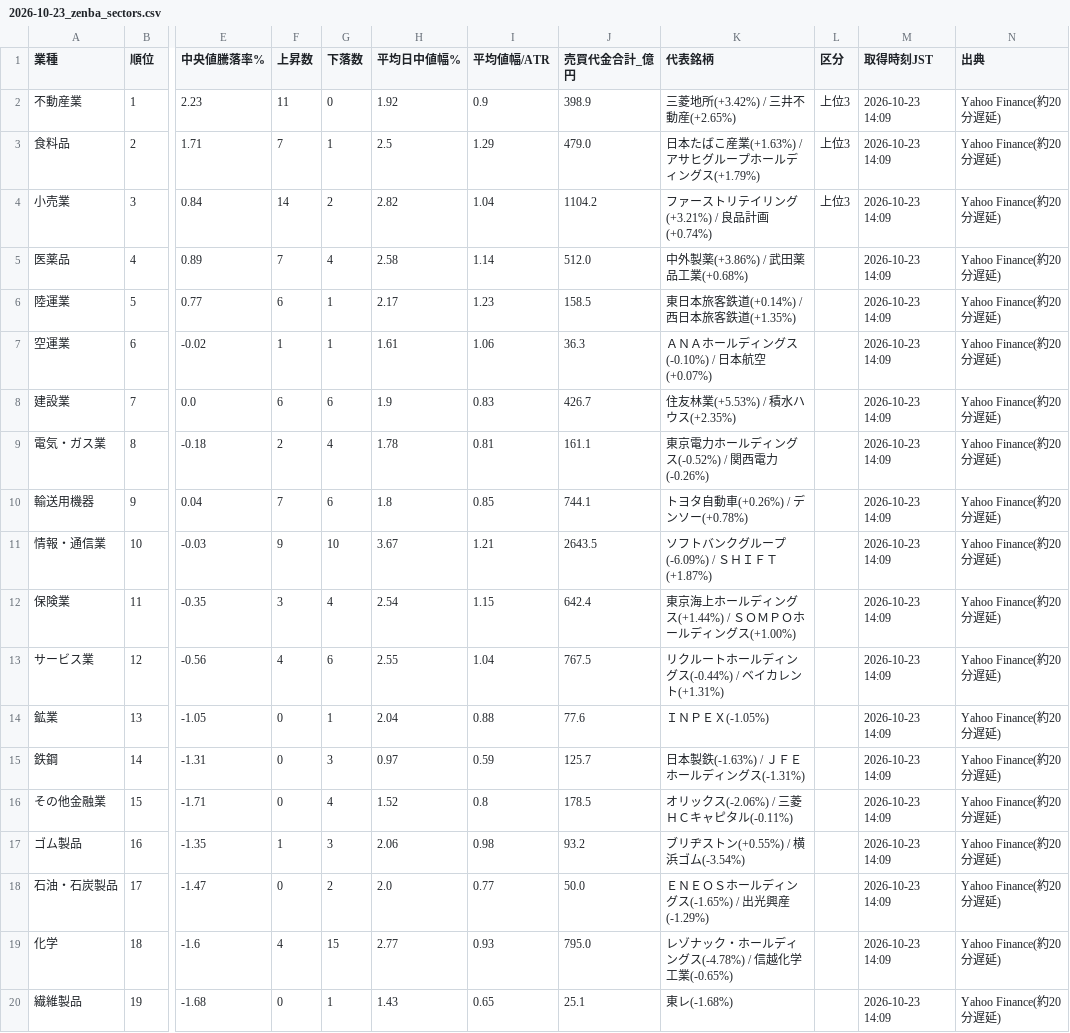
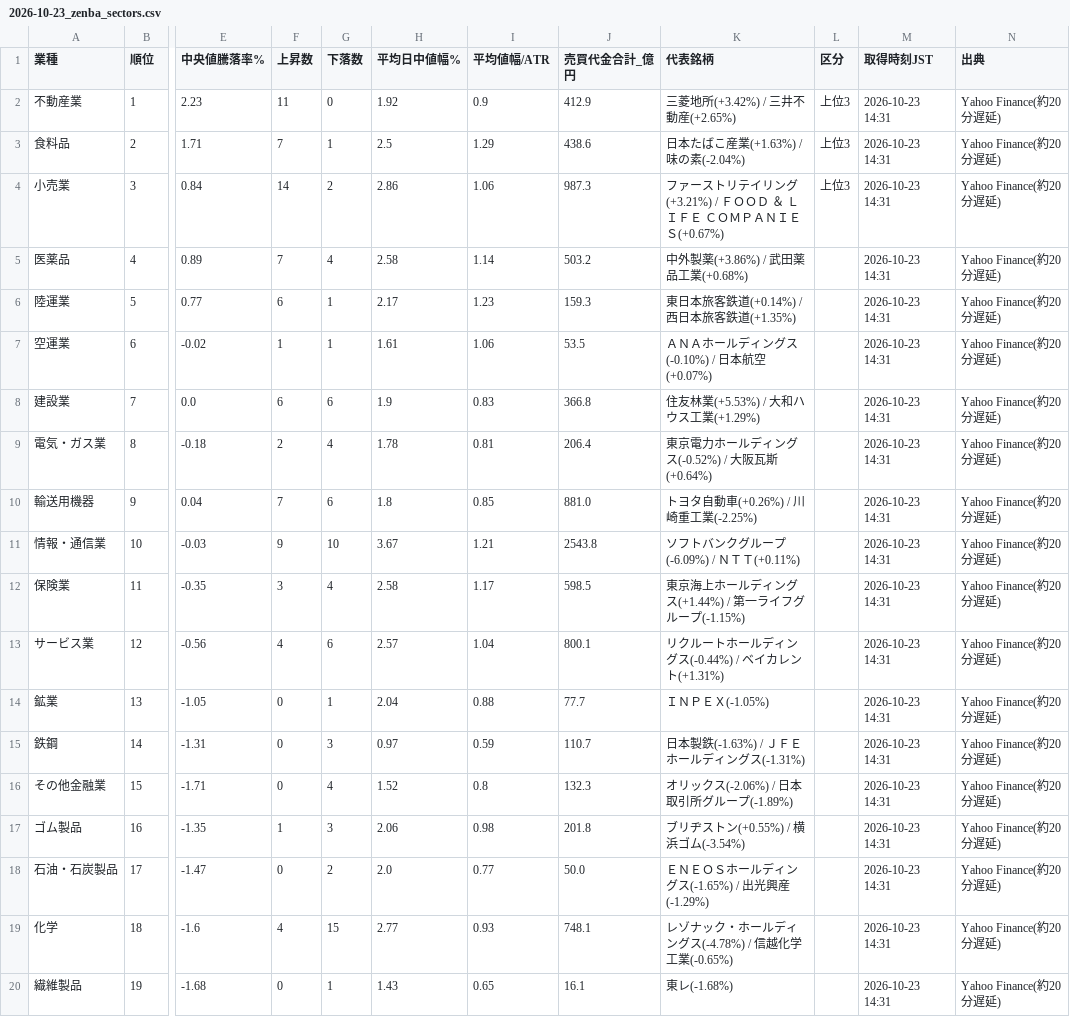
Before and after one commit to taisei4987/sector-scan, a CSV file: data/2026-10-23_zenba_sectors.csv, drawn as a sheet; only a part is shown, gaps mark what is left out; the diff covers the shown part only; the diff names each change by its address in the sheet, - before the commit and + after, or states it on an @@ line.

```diff
--- a/data/2026-10-23_zenba_sectors.csv
+++ b/data/2026-10-23_zenba_sectors.csv
-J2 (売買代金合計_億円): 398.9
+J2 (売買代金合計_億円): 412.9
-M2:M20 (取得時刻JST): 2026-10-23 14:09
+M2:M20 (取得時刻JST): 2026-10-23 14:31
-J3 (売買代金合計_億円): 479.0
+J3 (売買代金合計_億円): 438.6
-K3 (代表銘柄): 日本たばこ産業(+1.63%) / アサヒグループホールディングス(+1.79%)
+K3 (代表銘柄): 日本たばこ産業(+1.63%) / 味の素(-2.04%)
-H4 (平均日中値幅%): 2.82
+H4 (平均日中値幅%): 2.86
-I4 (平均値幅/ATR): 1.04
+I4 (平均値幅/ATR): 1.06
-J4 (売買代金合計_億円): 1104.2
+J4 (売買代金合計_億円): 987.3
-K4 (代表銘柄): ファーストリテイリング(+3.21%) / 良品計画(+0.74%)
+K4 (代表銘柄): ファーストリテイリング(+3.21%) / ＦＯＯＤ ＆ ＬＩＦＥ ＣＯＭＰＡＮＩＥＳ(+0.67%)
-J5 (売買代金合計_億円): 512.0
+J5 (売買代金合計_億円): 503.2
-J6 (売買代金合計_億円): 158.5
+J6 (売買代金合計_億円): 159.3
-J7 (売買代金合計_億円): 36.3
+J7 (売買代金合計_億円): 53.5
-J8 (売買代金合計_億円): 426.7
+J8 (売買代金合計_億円): 366.8
-K8 (代表銘柄): 住友林業(+5.53%) / 積水ハウス(+2.35%)
+K8 (代表銘柄): 住友林業(+5.53%) / 大和ハウス工業(+1.29%)
-J9 (売買代金合計_億円): 161.1
+J9 (売買代金合計_億円): 206.4
-K9 (代表銘柄): 東京電力ホールディングス(-0.52%) / 関西電力(-0.26%)
+K9 (代表銘柄): 東京電力ホールディングス(-0.52%) / 大阪瓦斯(+0.64%)
-J10 (売買代金合計_億円): 744.1
+J10 (売買代金合計_億円): 881.0
-K10 (代表銘柄): トヨタ自動車(+0.26%) / デンソー(+0.78%)
+K10 (代表銘柄): トヨタ自動車(+0.26%) / 川崎重工業(-2.25%)
-J11 (売買代金合計_億円): 2643.5
+J11 (売買代金合計_億円): 2543.8
-K11 (代表銘柄): ソフトバンクグループ(-6.09%) / ＳＨＩＦＴ(+1.87%)
+K11 (代表銘柄): ソフトバンクグループ(-6.09%) / ＮＴＴ(+0.11%)
-H12 (平均日中値幅%): 2.54
+H12 (平均日中値幅%): 2.58
-I12 (平均値幅/ATR): 1.15
+I12 (平均値幅/ATR): 1.17
-J12 (売買代金合計_億円): 642.4
+J12 (売買代金合計_億円): 598.5
-K12 (代表銘柄): 東京海上ホールディングス(+1.44%) / ＳＯＭＰＯホールディングス(+1.00%)
+K12 (代表銘柄): 東京海上ホールディングス(+1.44%) / 第一ライフグループ(-1.15%)
-H13 (平均日中値幅%): 2.55
+H13 (平均日中値幅%): 2.57
-J13 (売買代金合計_億円): 767.5
+J13 (売買代金合計_億円): 800.1
-J14 (売買代金合計_億円): 77.6
+J14 (売買代金合計_億円): 77.7
-J15 (売買代金合計_億円): 125.7
+J15 (売買代金合計_億円): 110.7
-J16 (売買代金合計_億円): 178.5
+J16 (売買代金合計_億円): 132.3
-K16 (代表銘柄): オリックス(-2.06%) / 三菱ＨＣキャピタル(-0.11%)
+K16 (代表銘柄): オリックス(-2.06%) / 日本取引所グループ(-1.89%)
-J17 (売買代金合計_億円): 93.2
+J17 (売買代金合計_億円): 201.8
-J19 (売買代金合計_億円): 795.0
+J19 (売買代金合計_億円): 748.1
-J20 (売買代金合計_億円): 25.1
+J20 (売買代金合計_億円): 16.1
```
Also changed, not shown: 23 edited cells elsewhere in this file, data/2026-10-23_zenba_stocks.csv, 1 other file.
